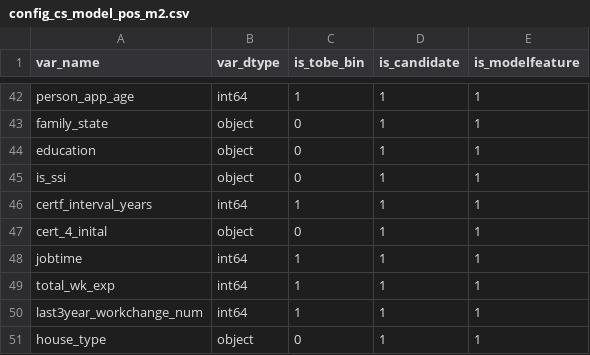
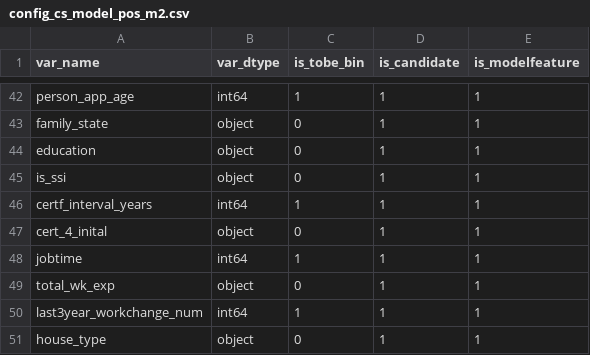
Before and after one commit to boredbird/Python_ML_Code, a CSV file: cs_model/config/config_cs_model_pos_m2.csv, drawn as a sheet; only a part is shown, gaps mark what is left out.

```diff
--- a/cs_model/config/config_cs_model_pos_m2.csv
+++ b/cs_model/config/config_cs_model_pos_m2.csv
@@ -48,3 +48,3 @@ cert_4_inital,object,0,1,1
 jobtime,int64,1,1,1
-total_wk_exp,int64,1,1,1
+total_wk_exp,object,0,1,1
 last3year_workchange_num,int64,1,1,1
```
Also changed, not shown: cs_model/config/config_cs_model.csv, 19 other files.
